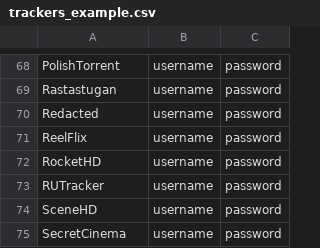
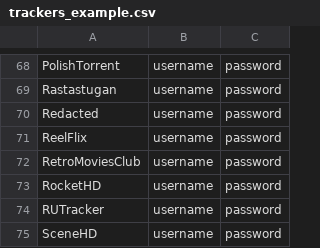
Before and after one commit to zodac-personal/tracker-profiles, a CSV file: docker/trackers_example.csv, drawn as a sheet; only a part is shown, gaps mark what is left out; the shorter side is filled out with more unchanged rows.

Commit message:
[RetroMoviesClub] Implemented tracker

```diff
--- a/docker/trackers_example.csv
+++ b/docker/trackers_example.csv
@@ -71,2 +71,3 @@ Redacted,username,password
 ReelFlix,username,password
+RetroMoviesClub,username,password
 RocketHD,username,password
```
Also changed, not shown: 4 other files.
